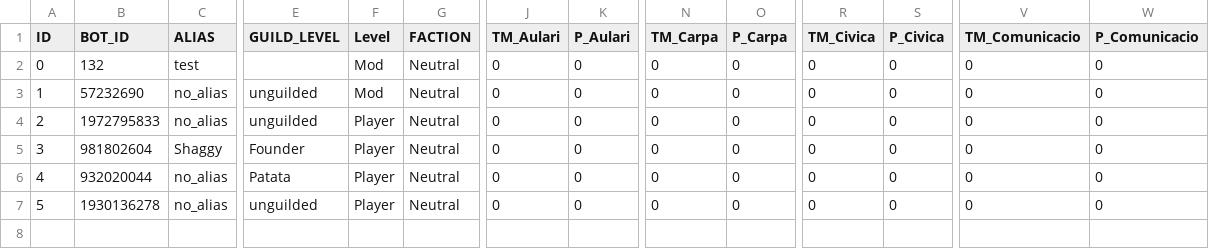
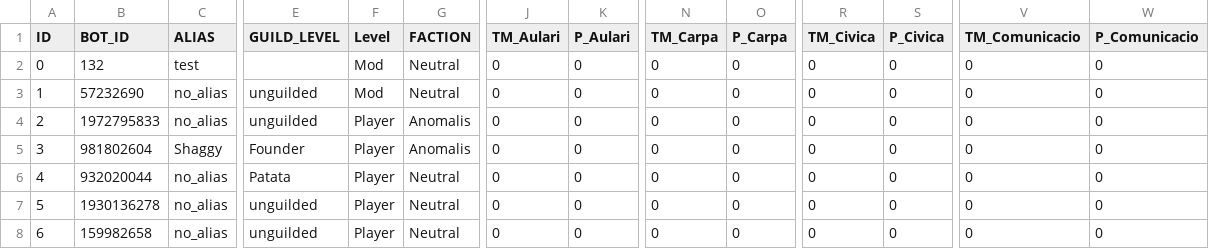
Before and after one commit to jgalaso93/HvZ_APP, a CSV file: database.csv, drawn as a sheet; only a part is shown, gaps mark what is left out; rows hold the shown columns only; the diff names each change by its address in the sheet, - before the commit and + after, or states it on an @@ line.

```diff
--- a/database.csv
+++ b/database.csv
-G4:G5 (FACTION): Neutral
+G4:G5 (FACTION): Anomalis
+row 8: 6 | 159982658 | no_alias | unguilded | Player | Neutral | 0 | 0 | 0 | 0 | 0 | 0 | 0 | 0
```
Also changed, not shown: 1 other file.
